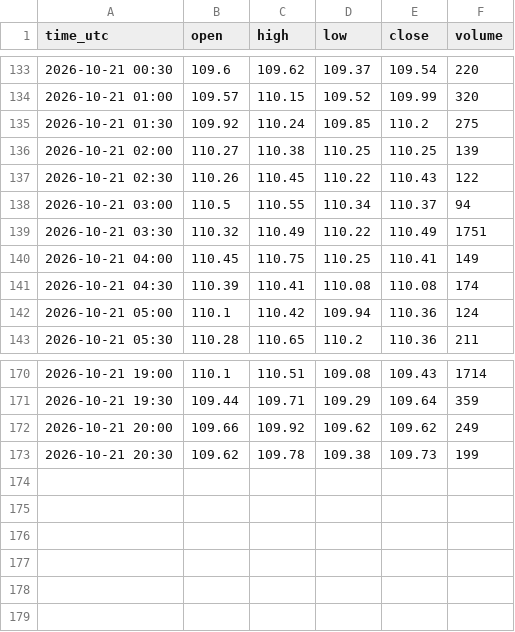
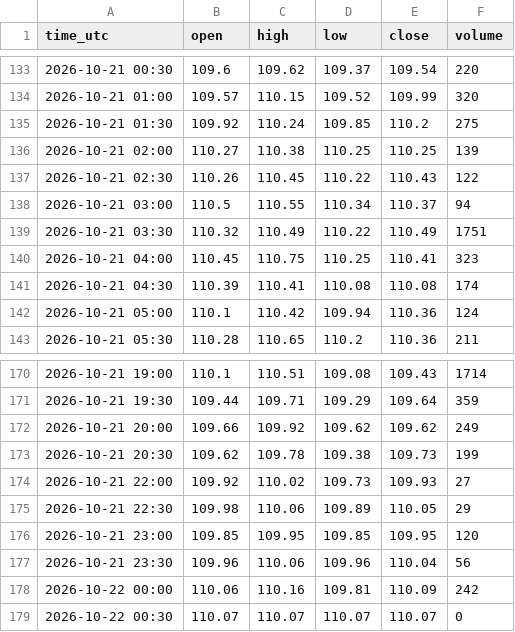
Before and after one commit to madkffs/vegoil-data, a CSV file: data/intraday/BZ_F.csv, drawn as a sheet; only a part is shown, gaps mark what is left out.

Commit message:
data 2026-10-22T00:46Z

```diff
--- a/data/intraday/BZ_F.csv
+++ b/data/intraday/BZ_F.csv
@@ -139,3 +139,3 @@ time_utc,open,high,low,close,volume
 2026-10-21 03:30,110.32,110.49,110.22,110.49,1751
-2026-10-21 04:00,110.45,110.75,110.25,110.41,149
+2026-10-21 04:00,110.45,110.75,110.25,110.41,323
 2026-10-21 04:30,110.39,110.41,110.08,110.08,174
@@ -173 +173,7 @@ time_utc,open,high,low,close,volume
 2026-10-21 20:30,109.62,109.78,109.38,109.73,199
+2026-10-21 22:00,109.92,110.02,109.73,109.93,27
+2026-10-21 22:30,109.98,110.06,109.89,110.05,29
+2026-10-21 23:00,109.85,109.95,109.85,109.95,120
+2026-10-21 23:30,109.96,110.06,109.96,110.04,56
+2026-10-22 00:00,110.06,110.16,109.81,110.09,242
+2026-10-22 00:30,110.07,110.07,110.07,110.07,0
```
Also changed, not shown: data/intraday/CL_F.csv, data/intraday/HO_F.csv, 54 other files.
